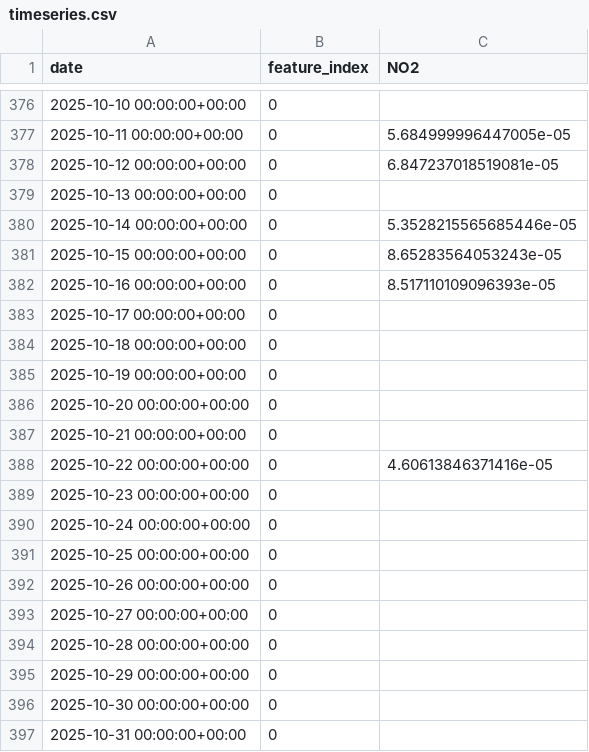
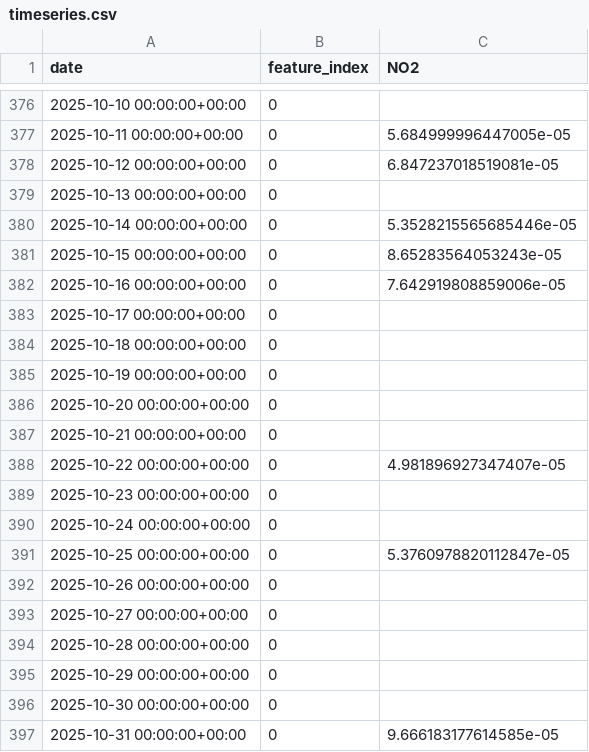
Before and after one commit to AqbilBarakaa/psd, a CSV file: psd/timeseries.csv, drawn as a sheet; only a part is shown, gaps mark what is left out.

Commit message:
Update timeseries

```diff
--- a/psd/timeseries.csv
+++ b/psd/timeseries.csv
@@ -381,3 +381,3 @@ date,feature_index,NO2
 2025-10-15 00:00:00+00:00,0,8.65283564053243e-05
-2025-10-16 00:00:00+00:00,0,8.517110109096393e-05
+2025-10-16 00:00:00+00:00,0,7.642919808859006e-05
 2025-10-17 00:00:00+00:00,0,
@@ -387,6 +387,6 @@ date,feature_index,NO2
 2025-10-21 00:00:00+00:00,0,
-2025-10-22 00:00:00+00:00,0,4.60613846371416e-05
+2025-10-22 00:00:00+00:00,0,4.981896927347407e-05
 2025-10-23 00:00:00+00:00,0,
 2025-10-24 00:00:00+00:00,0,
-2025-10-25 00:00:00+00:00,0,
+2025-10-25 00:00:00+00:00,0,5.3760978820112847e-05
 2025-10-26 00:00:00+00:00,0,
@@ -396,2 +396,2 @@ date,feature_index,NO2
 2025-10-30 00:00:00+00:00,0,
-2025-10-31 00:00:00+00:00,0,
+2025-10-31 00:00:00+00:00,0,9.666183177614585e-05
```
Also changed, not shown: psd/no2_results/timeseries.csv, 5 other files.
